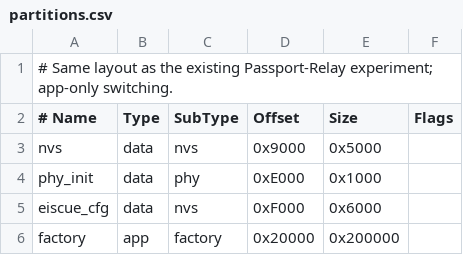
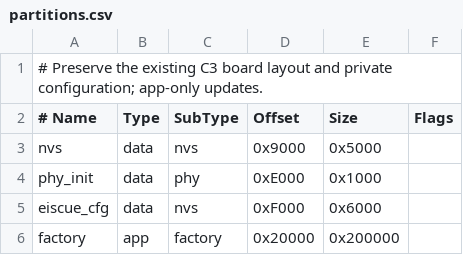
Before and after one commit to LLLLLayer/Eiscue, a CSV file: Firmware/Passport-BLE/partitions.csv, drawn as a sheet.

Commit message:
Remove Wi-Fi hotspot relay route

```diff
--- a/Firmware/Passport-BLE/partitions.csv
+++ b/Firmware/Passport-BLE/partitions.csv
@@ -1,2 +1,2 @@
-# Same layout as the existing Passport-Relay experiment; app-only switching.
+# Preserve the existing C3 board layout and private configuration; app-only updates.
 # Name, Type, SubType, Offset, Size, Flags
```
Also changed, not shown: 49 other files.
